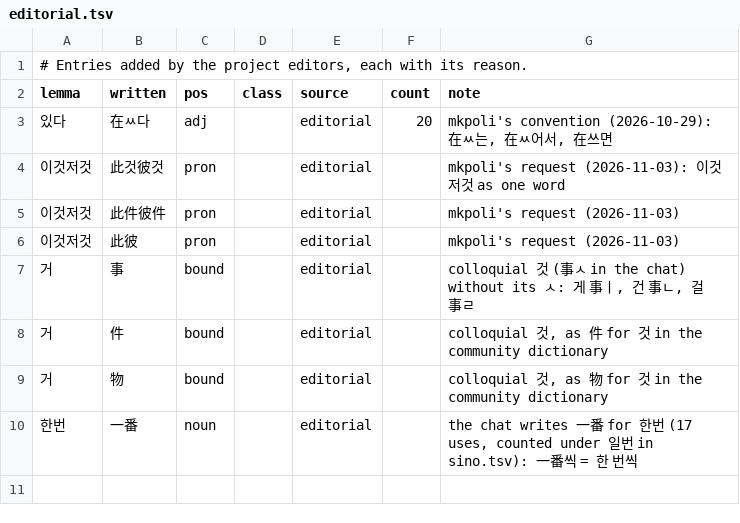
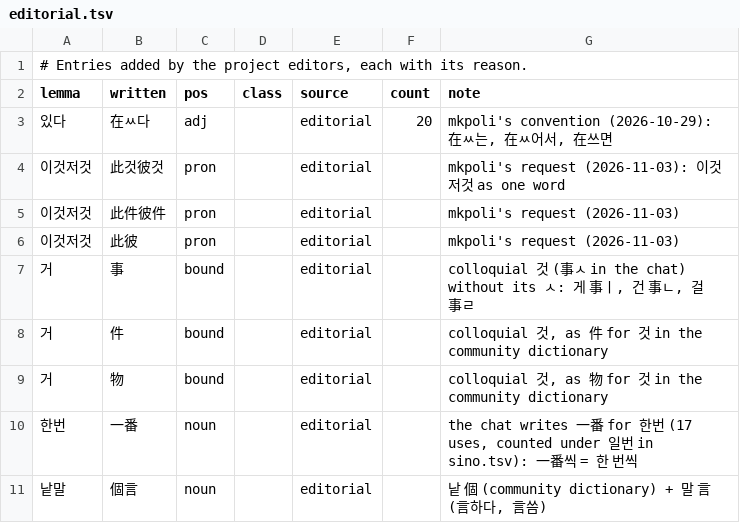
Before and after one commit to mkpoli/seokdok, a TSV file: dict/editorial.tsv, drawn as a sheet; the diff names each change by its address in the sheet, - before the commit and + after, or states it on an @@ line.

Commit message:
feat(dict): add 낱말 as 個言

```diff
--- a/dict/editorial.tsv
+++ b/dict/editorial.tsv
+row 11: 낱말 | 個言 | noun |  | editorial |  | 낱 個 (community dictionary) + 말 言 (言하다, 言씀)
```
